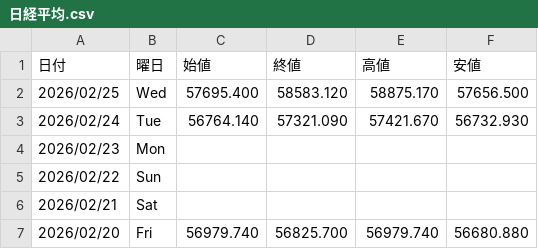
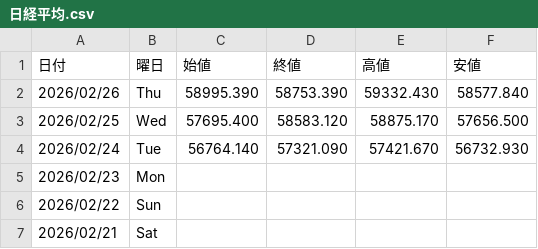
Before and after one commit to Yoshihiro-Okinaga/StockData, a CSV file: StockNightly/日経平均.csv, drawn as a sheet; only a part is shown; the shorter side is filled out with more unchanged rows; the diff names each change by its address in the sheet, - before the commit and + after, or states it on an @@ line.

```diff
--- a/StockNightly/日経平均.csv
+++ b/StockNightly/日経平均.csv
+row 2: 2026/02/26 | Thu | 58995.390 | 58753.390 | 59332.430 | 58577.840
```
Also changed, not shown: StockNightly/1963_日揮ホールディングス.csv, StockNightly/3407_旭化成.csv, 48 other files.
